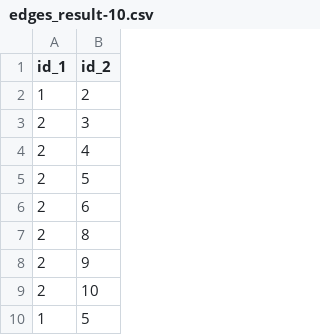
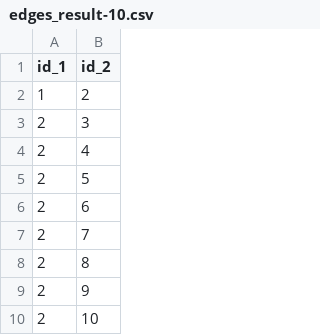
Before and after one commit to Federico-Conti/data-protection-privacy, a CSV file: dataset/edges_result-10.csv, drawn as a sheet; only a part is shown; the shorter side is filled out with more unchanged rows.

```diff
--- a/dataset/edges_result-10.csv
+++ b/dataset/edges_result-10.csv
@@ -6,2 +6,3 @@ id_1,id_2
 2,6
+2,7
 2,8
```
Also changed, not shown: 5 other files.
